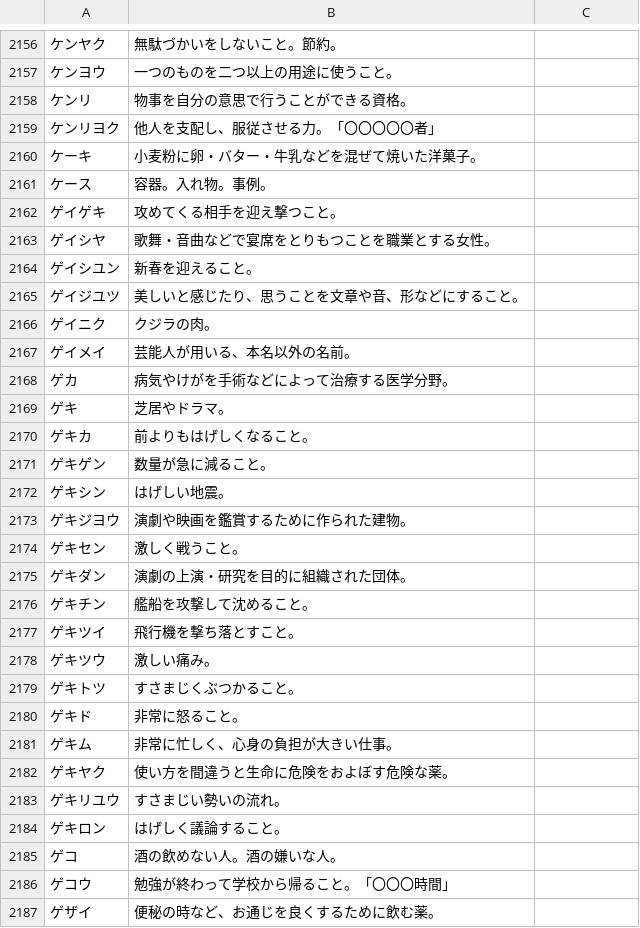
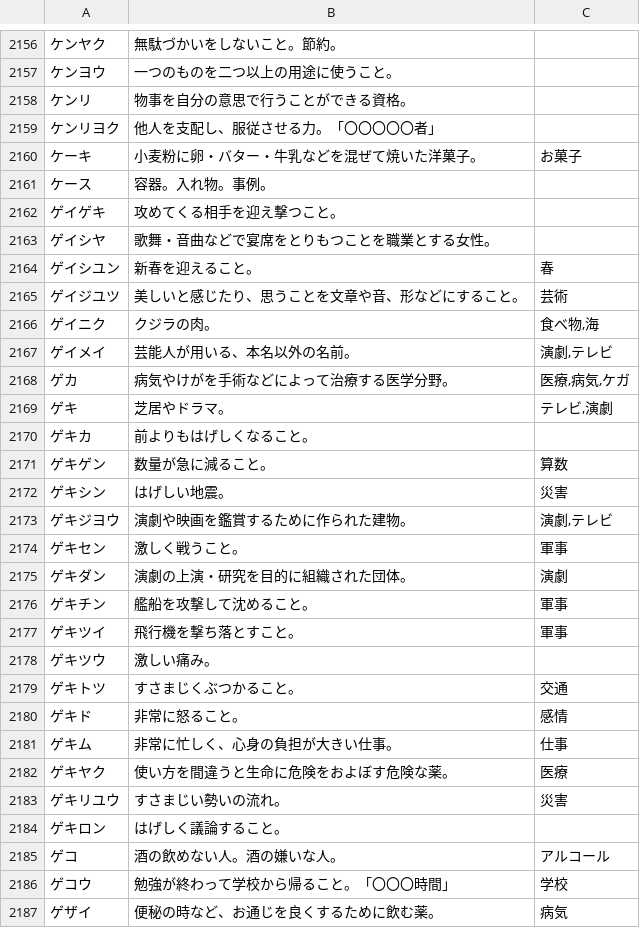
Before and after one commit to katahiromz/XWordGiver, a TSV file: DICT/基本辞書データ（カナ、自由、タグ付き）.tsv, drawn as a sheet; only a part is shown, gaps mark what is left out; the diff covers the shown part only.

Commit message:
adding tags... 40

```diff
--- a/DICT/基本辞書データ（カナ、自由、タグ付き）.tsv
+++ b/DICT/基本辞書データ（カナ、自由、タグ付き）.tsv
@@ -2159,3 +2159,3 @@
 ケンリヨク	他人を支配し、服従させる力。「〇〇〇〇〇者」
-ケーキ	小麦粉に卵・バター・牛乳などを混ぜて焼いた洋菓子。
+ケーキ	小麦粉に卵・バター・牛乳などを混ぜて焼いた洋菓子。	お菓子
 ケース	容器。入れ物。事例。
@@ -2163,25 +2163,25 @@
 ゲイシヤ	歌舞・音曲などで宴席をとりもつことを職業とする女性。
-ゲイシユン	新春を迎えること。
-ゲイジユツ	美しいと感じたり、思うことを文章や音、形などにすること。
-ゲイニク	クジラの肉。
-ゲイメイ	芸能人が用いる、本名以外の名前。
-ゲカ	病気やけがを手術などによって治療する医学分野。
-ゲキ	芝居やドラマ。
+ゲイシユン	新春を迎えること。	春
+ゲイジユツ	美しいと感じたり、思うことを文章や音、形などにすること。	芸術
+ゲイニク	クジラの肉。	食べ物,海
+ゲイメイ	芸能人が用いる、本名以外の名前。	演劇,テレビ
+ゲカ	病気やけがを手術などによって治療する医学分野。	医療,病気,ケガ
+ゲキ	芝居やドラマ。	テレビ,演劇
 ゲキカ	前よりもはげしくなること。
-ゲキゲン	数量が急に減ること。
-ゲキシン	はげしい地震。
-ゲキジヨウ	演劇や映画を鑑賞するために作られた建物。
-ゲキセン	激しく戦うこと。
-ゲキダン	演劇の上演・研究を目的に組織された団体。
-ゲキチン	艦船を攻撃して沈めること。
-ゲキツイ	飛行機を撃ち落とすこと。
+ゲキゲン	数量が急に減ること。	算数
+ゲキシン	はげしい地震。	災害
+ゲキジヨウ	演劇や映画を鑑賞するために作られた建物。	演劇,テレビ
+ゲキセン	激しく戦うこと。	軍事
+ゲキダン	演劇の上演・研究を目的に組織された団体。	演劇
+ゲキチン	艦船を攻撃して沈めること。	軍事
+ゲキツイ	飛行機を撃ち落とすこと。	軍事
 ゲキツウ	激しい痛み。
-ゲキトツ	すさまじくぶつかること。
-ゲキド	非常に怒ること。
-ゲキム	非常に忙しく、心身の負担が大きい仕事。
-ゲキヤク	使い方を間違うと生命に危険をおよぼす危険な薬。
-ゲキリユウ	すさまじい勢いの流れ。
+ゲキトツ	すさまじくぶつかること。	交通
+ゲキド	非常に怒ること。	感情
+ゲキム	非常に忙しく、心身の負担が大きい仕事。	仕事
+ゲキヤク	使い方を間違うと生命に危険をおよぼす危険な薬。	医療
+ゲキリユウ	すさまじい勢いの流れ。	災害
 ゲキロン	はげしく議論すること。
-ゲコ	酒の飲めない人。酒の嫌いな人。
-ゲコウ	勉強が終わって学校から帰ること。「〇〇〇時間」
-ゲザイ	便秘の時など、お通じを良くするために飲む薬。
+ゲコ	酒の飲めない人。酒の嫌いな人。	アルコール
+ゲコウ	勉強が終わって学校から帰ること。「〇〇〇時間」	学校
+ゲザイ	便秘の時など、お通じを良くするために飲む薬。	病気
```
Also changed, not shown: 133 edited cells elsewhere in this file.
